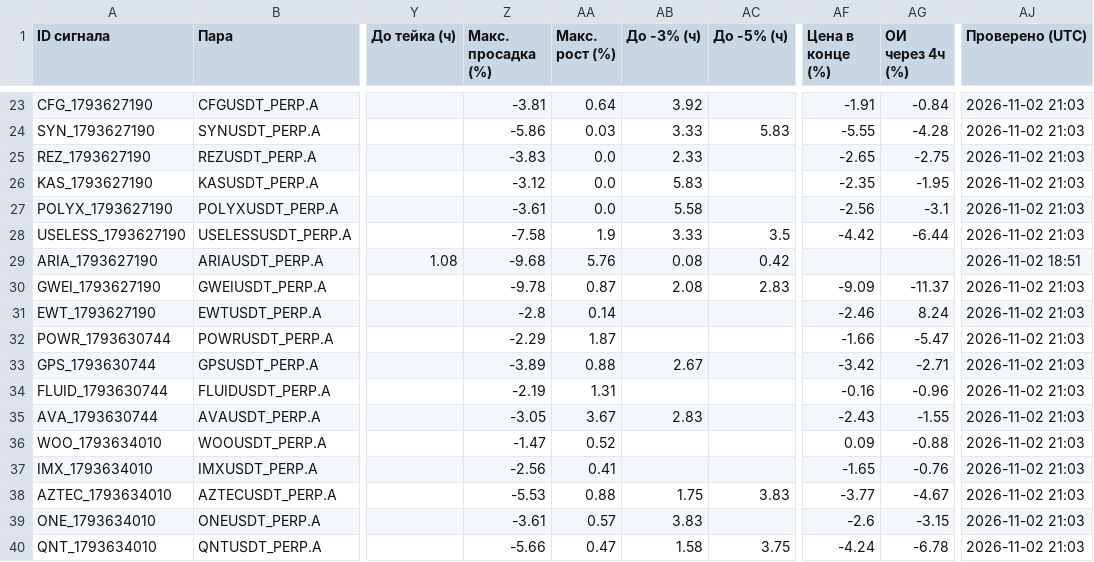
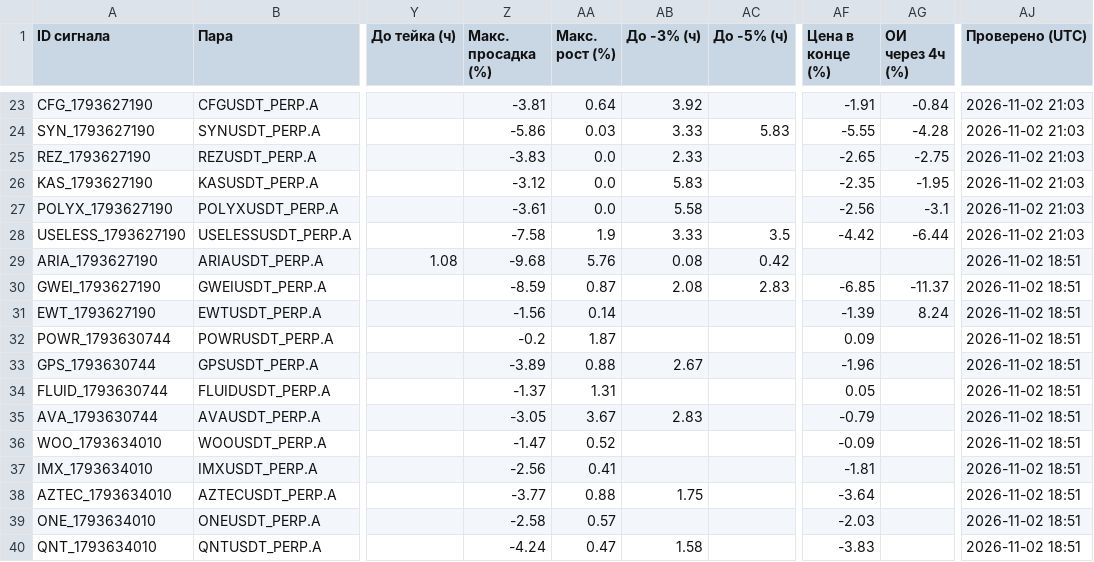
Before and after one commit to HelaPataki/crypto-bot, a CSV file: signals.csv, drawn as a sheet; only a part is shown, gaps mark what is left out; the diff covers the shown part only; the diff names each change by its address in the sheet, - before the commit and + after, or states it on an @@ line.

```diff
--- a/signals.csv
+++ b/signals.csv
-Z30 (Макс. просадка (%)): -9.78
+Z30 (Макс. просадка (%)): -8.59
-AF30 (Цена в конце (%)): -9.09
+AF30 (Цена в конце (%)): -6.85
-AJ30:AJ40 (Проверено (UTC)): 2026-11-02 21:03
+AJ30:AJ40 (Проверено (UTC)): 2026-11-02 18:51
-Z31 (Макс. просадка (%)): -2.8
+Z31 (Макс. просадка (%)): -1.56
-AF31 (Цена в конце (%)): -2.46
+AF31 (Цена в конце (%)): -1.39
-Z32 (Макс. просадка (%)): -2.29
+Z32 (Макс. просадка (%)): -0.2
-AF32 (Цена в конце (%)): -1.66
+AF32 (Цена в конце (%)): 0.09
-AG32 (ОИ через 4ч (%)): -5.47
+AG32 (ОИ через 4ч (%)): (empty)
-AF33 (Цена в конце (%)): -3.42
+AF33 (Цена в конце (%)): -1.96
-AG33 (ОИ через 4ч (%)): -2.71
+AG33 (ОИ через 4ч (%)): (empty)
-Z34 (Макс. просадка (%)): -2.19
+Z34 (Макс. просадка (%)): -1.37
-AF34 (Цена в конце (%)): -0.16
+AF34 (Цена в конце (%)): 0.05
-AG34 (ОИ через 4ч (%)): -0.96
+AG34 (ОИ через 4ч (%)): (empty)
-AF35 (Цена в конце (%)): -2.43
+AF35 (Цена в конце (%)): -0.79
-AG35 (ОИ через 4ч (%)): -1.55
+AG35 (ОИ через 4ч (%)): (empty)
-AF36 (Цена в конце (%)): 0.09
+AF36 (Цена в конце (%)): -0.09
-AG36 (ОИ через 4ч (%)): -0.88
+AG36 (ОИ через 4ч (%)): (empty)
-AF37 (Цена в конце (%)): -1.65
+AF37 (Цена в конце (%)): -1.81
-AG37 (ОИ через 4ч (%)): -0.76
+AG37 (ОИ через 4ч (%)): (empty)
-Z38 (Макс. просадка (%)): -5.53
+Z38 (Макс. просадка (%)): -3.77
-AC38 (До -5% (ч)): 3.83
+AC38 (До -5% (ч)): (empty)
-AF38 (Цена в конце (%)): -3.77
+AF38 (Цена в конце (%)): -3.64
-AG38 (ОИ через 4ч (%)): -4.67
+AG38 (ОИ через 4ч (%)): (empty)
-Z39 (Макс. просадка (%)): -3.61
+Z39 (Макс. просадка (%)): -2.58
-AB39 (До -3% (ч)): 3.83
+AB39 (До -3% (ч)): (empty)
-AF39 (Цена в конце (%)): -2.6
+AF39 (Цена в конце (%)): -2.03
-AG39 (ОИ через 4ч (%)): -3.15
+AG39 (ОИ через 4ч (%)): (empty)
-Z40 (Макс. просадка (%)): -5.66
+Z40 (Макс. просадка (%)): -4.24
-AC40 (До -5% (ч)): 3.75
+AC40 (До -5% (ч)): (empty)
-AF40 (Цена в конце (%)): -4.24
+AF40 (Цена в конце (%)): -3.83
-AG40 (ОИ через 4ч (%)): -6.78
+AG40 (ОИ через 4ч (%)): (empty)
```
Also changed, not shown: 1 added row and 59 edited cells elsewhere in this file, 1 other file.
